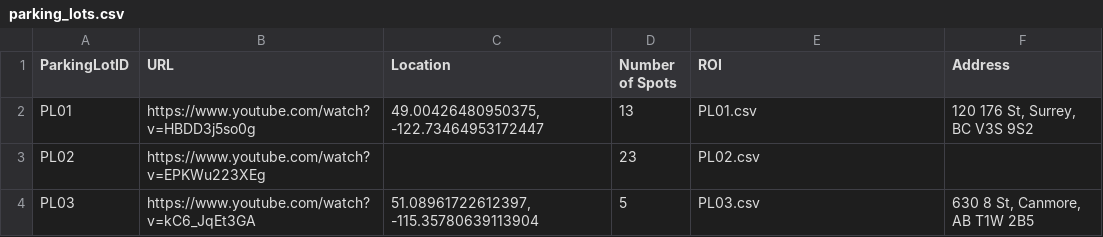
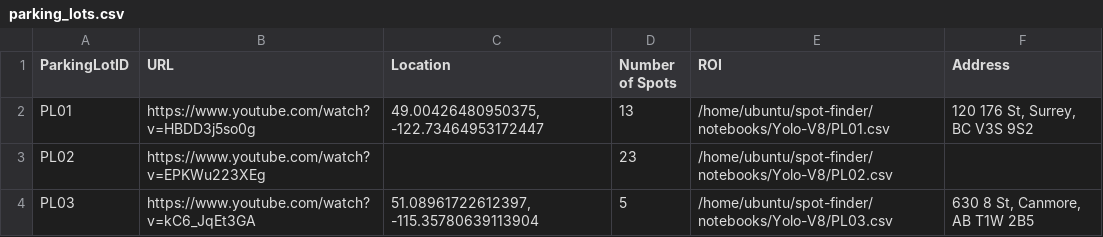
Before and after one commit to amannain122/spot-finder, a CSV file: notebooks/Yolo-V8/parking_lots.csv, drawn as a sheet.

```diff
--- a/notebooks/Yolo-V8/parking_lots.csv
+++ b/notebooks/Yolo-V8/parking_lots.csv
@@ -1,4 +1,4 @@
 ParkingLotID,URL,Location,Number of Spots,ROI,Address
-PL01,https://www.youtube.com/watch?v=HBDD3j5so0g,"49.00426480950375, -122.73464953172447",13,PL01.csv,"120 176 St, Surrey, BC V3S 9S2"
-PL02,https://www.youtube.com/watch?v=EPKWu223XEg,,23,PL02.csv,
-PL03,https://www.youtube.com/watch?v=kC6_JqEt3GA,"51.08961722612397, -115.35780639113904",5,PL03.csv,"630 8 St, Canmore, AB T1W 2B5"
+PL01,https://www.youtube.com/watch?v=HBDD3j5so0g,"49.00426480950375, -122.73464953172447",13,/home/ubuntu/spot-finder/notebooks/Yolo-V8/PL01.csv,"120 176 St, Surrey, BC V3S 9S2"
+PL02,https://www.youtube.com/watch?v=EPKWu223XEg,,23,/home/ubuntu/spot-finder/notebooks/Yolo-V8/PL02.csv,
+PL03,https://www.youtube.com/watch?v=kC6_JqEt3GA,"51.08961722612397, -115.35780639113904",5,/home/ubuntu/spot-finder/notebooks/Yolo-V8/PL03.csv,"630 8 St, Canmore, AB T1W 2B5"
```
Also changed, not shown: 1 other file.
